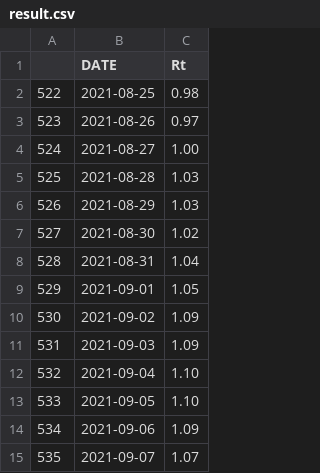
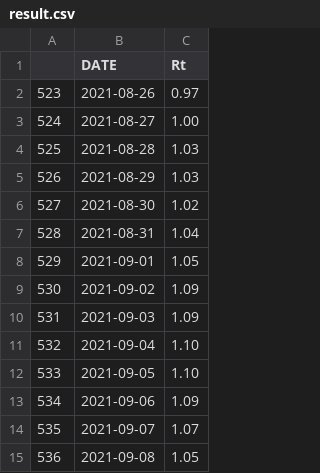
Before and after one commit to amcaw/reproduction_rate, a CSV file: result.csv, drawn as a sheet; removed rows and columns are numbered as before the commit, all else as after; the diff names each change by its address in the sheet, - before the commit and + after, or states it on an @@ line.

```diff
--- a/result.csv
+++ b/result.csv
-row 2: 522 | 2021-08-25 | 0.98
+row 15: 536 | 2021-09-08 | 1.05
```
